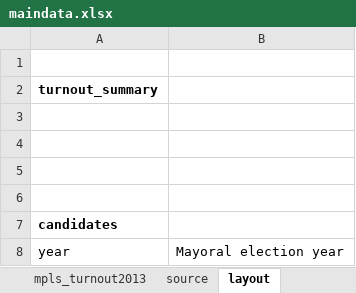
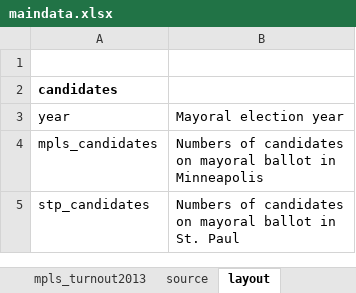
Before and after one commit to striblab/20171109-city_turnout, an Excel workbook: build/data/maindata.xlsx, sheet layout, drawn as a sheet; only a part is shown; the shorter side is filled out with more unchanged rows; values as stored, in another font and other column widths than the file's, no borders; the diff names each change by its address in the sheet, - before the commit and + after, or states it on an @@ line.

```diff
--- a/build/data/maindata.xlsx (sheet layout)
+++ b/build/data/maindata.xlsx (sheet layout)
-row 2: turnout_summary
-row 3: (empty)
-row 4: (empty)
-row 5: (empty)
-row 6: (empty)
```
Also changed, not shown: 1 other file.
